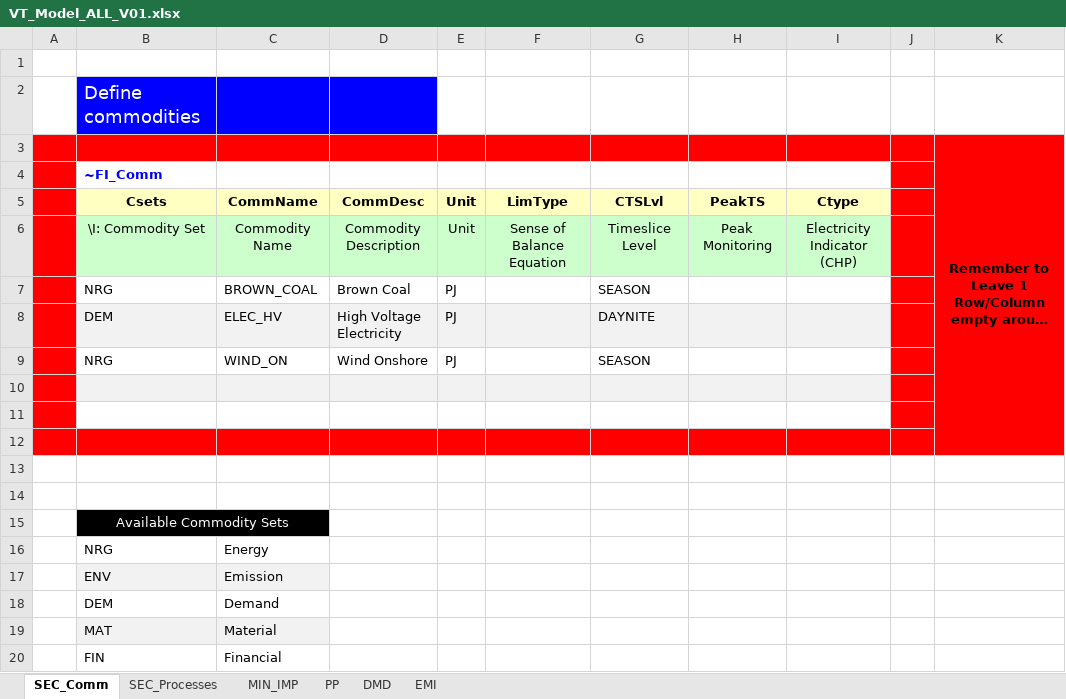
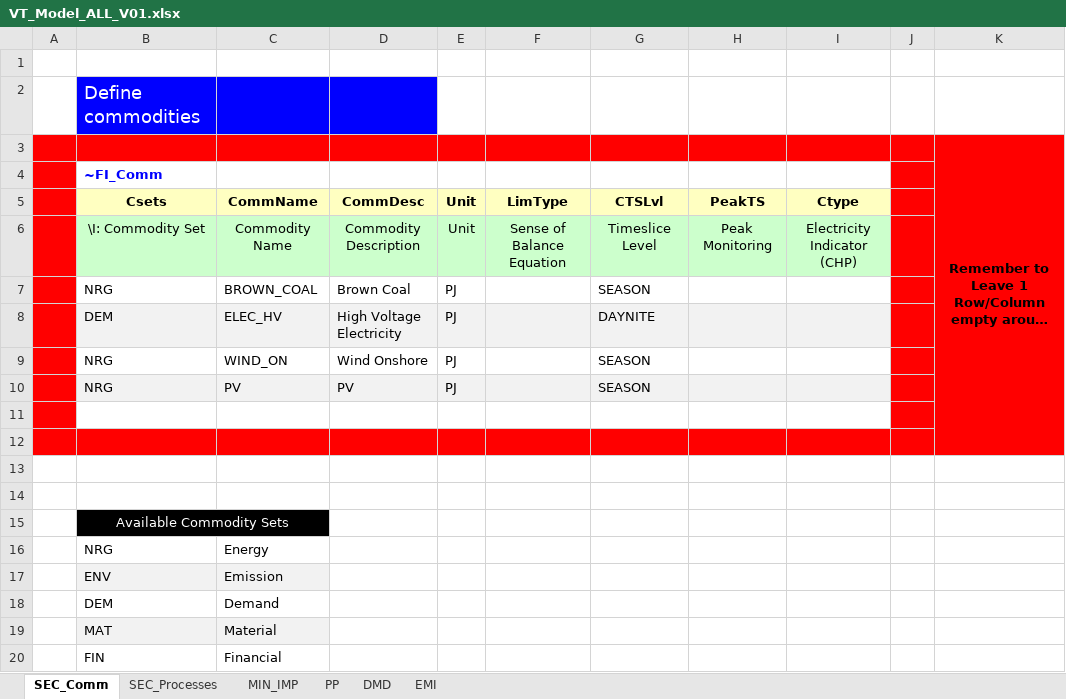
Before and after one commit to klaudia-ross/klaudia, an Excel workbook: VT_Model_ALL_V01.xlsx, sheet SEC_Comm, drawn as a sheet; long unchanged cells end in …; values as stored, in another font and other column widths than the file's, no borders; the diff names each change by its address in the sheet, - before the commit and + after, or states it on an @@ line.

```diff
--- a/VT_Model_ALL_V01.xlsx (sheet SEC_Comm)
+++ b/VT_Model_ALL_V01.xlsx (sheet SEC_Comm)
-row 10: (empty)
+row 10:  | NRG | PV | PV | PJ |  | SEASON
```
Also changed, not shown: sheet PP, sheet SEC_Processes, sheet MIN_IMP, formulas that keep their value.
